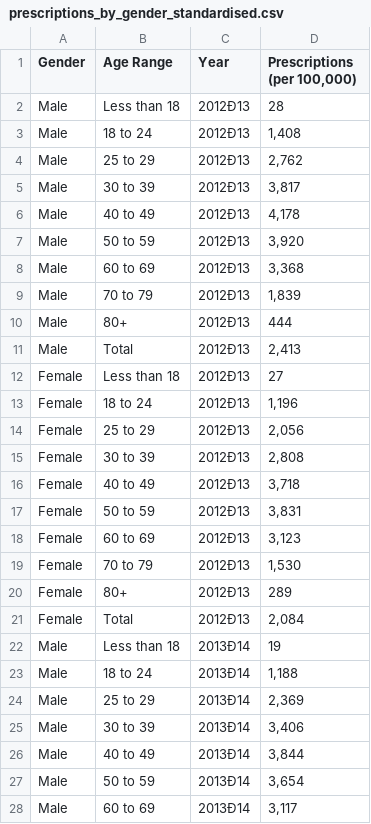
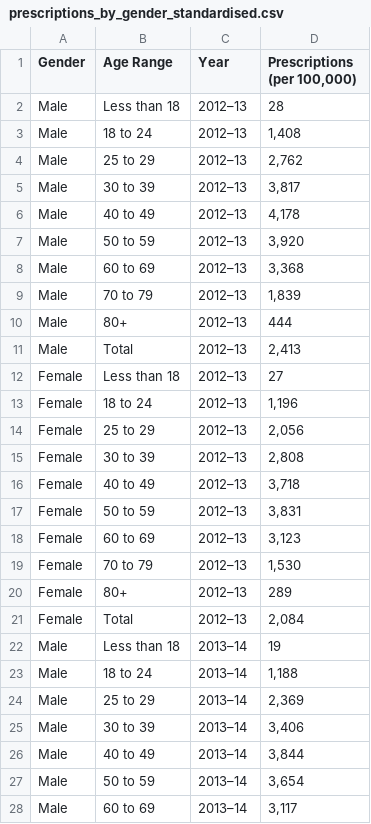
Before and after one commit to jasminedbell/3179, a CSV file: prescriptions_by_gender_standardised.csv, drawn as a sheet; only a part is shown; the diff covers the shown part only; the diff names each change by its address in the sheet, - before the commit and + after, or states it on an @@ line.

Commit message:
Add files via upload
Resaved file because wouldn't open raw properly

```diff
--- a/prescriptions_by_gender_standardised.csv
+++ b/prescriptions_by_gender_standardised.csv
-C2:C21 (Year): 2012Ð13
+C2:C21 (Year): 2012–13
-C22:C28 (Year): 2013Ð14
+C22:C28 (Year): 2013–14
```
Also changed, not shown: 173 edited cells elsewhere in this file.
